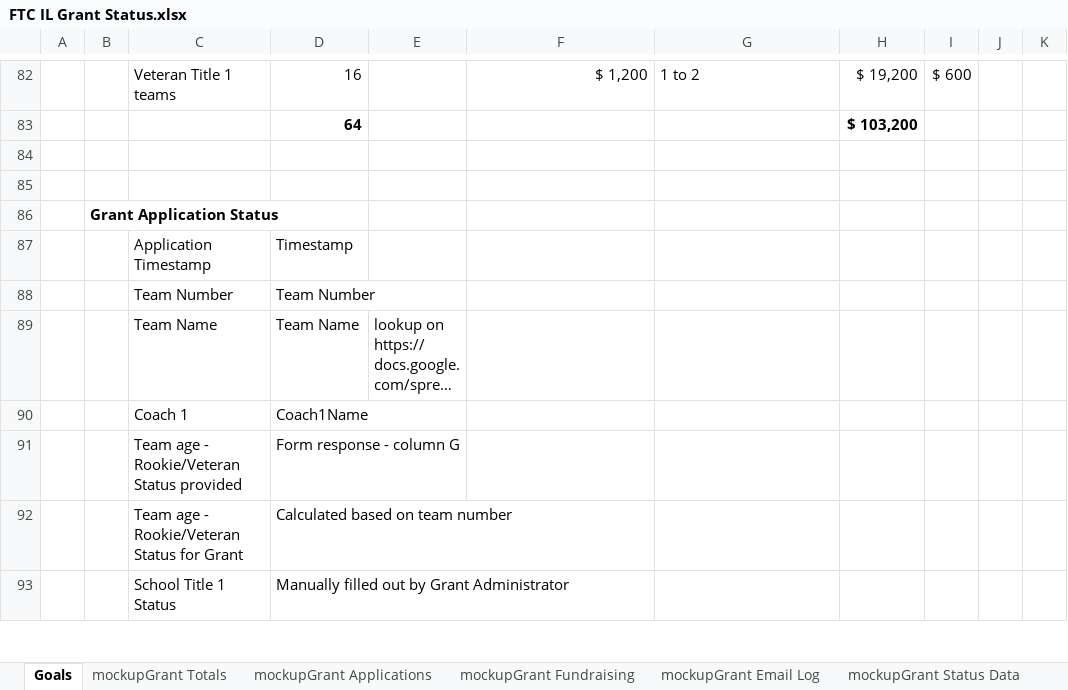
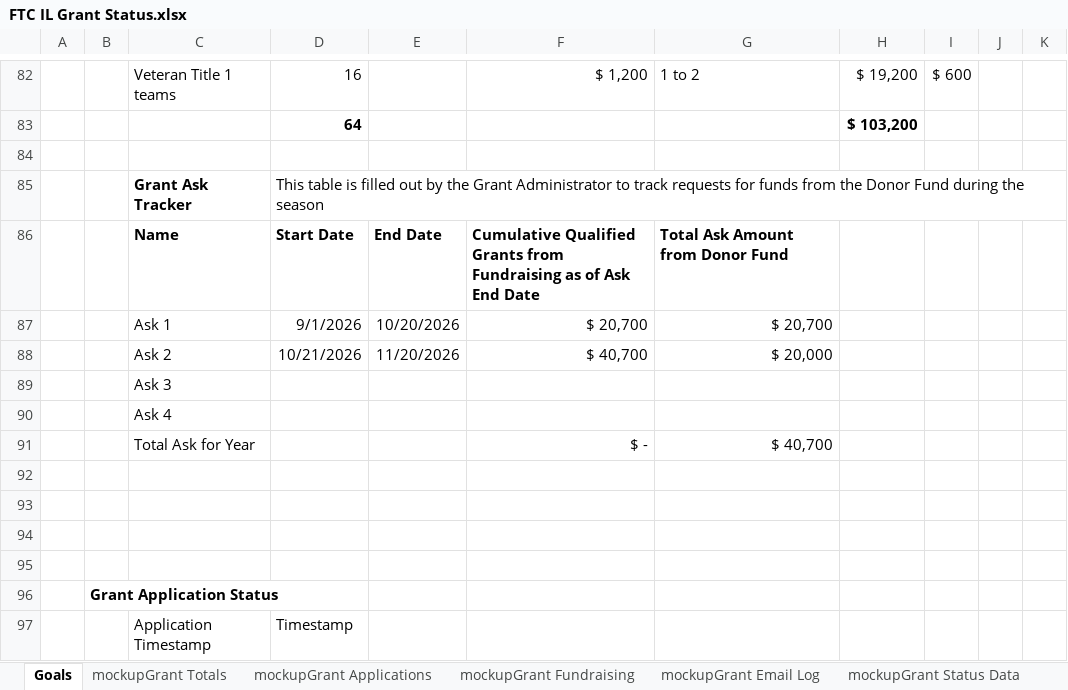
Before and after one commit to bkramer01/FTC-IL-Grant, an Excel workbook: FTC IL Grant Status.xlsx, sheet Goals, drawn as a sheet; only a part is shown, gaps mark what is left out; the shorter side is filled out with more unchanged rows; long unchanged cells end in …; values as stored, in another font and other column widths than the file's, no borders; the diff names each change by its address in the sheet, - before the commit and + after, or states it on an @@ line.

```diff
--- a/FTC IL Grant Status.xlsx (sheet Goals)
+++ b/FTC IL Grant Status.xlsx (sheet Goals)
+row 85:  |  | Grant Ask Tracker | This table is filled out by the Grant Administrator to track requests for funds from the Donor Fund during the season
+row 86:  |  | Name | Start Date | End Date | Cumulative Qualified Grants from Fundraising as of Ask End Date | Total Ask Amount from Donor Fund
+row 87:  |  | Ask 1 | 9/1/2026 | 10/20/2026 | $ 20,700 | $ 20,700
+row 88:  |  | Ask 2 | 10/21/2026 | 11/20/2026 | $ 40,700 | $ 20,000
+row 89:  |  | Ask 3
+row 90:  |  | Ask 4
+row 91:  |  | Total Ask for Year |  |  | $ - | $ 40,700
+row 92: (empty)
+row 93: (empty)
+row 94: (empty)
```
Also changed, not shown: sheet mockupGrant Totals, 14 other files.
